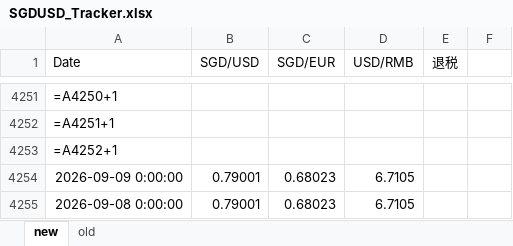
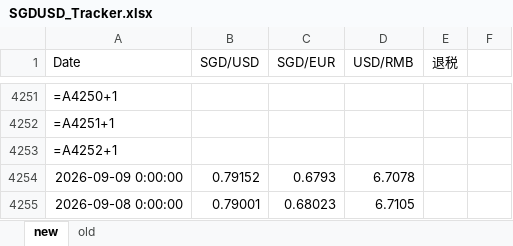
Before and after one commit to kokzeeho/fx-rate-sync, an Excel workbook: SGDUSD_Tracker.xlsx, sheet new, drawn as a sheet; only a part is shown, gaps mark what is left out; values as stored, in another font and other column widths than the file's, no borders; formulas without a stored value are shown as written; the diff names each change by its address in the sheet, - before the commit and + after, or states it on an @@ line.

Commit message:
Daily FX rate update 2026-09-09

```diff
--- a/SGDUSD_Tracker.xlsx (sheet new)
+++ b/SGDUSD_Tracker.xlsx (sheet new)
-B4254 (SGD/USD): 0.79001
+B4254 (SGD/USD): 0.79152
-C4254 (SGD/EUR): 0.68023
+C4254 (SGD/EUR): 0.6793
-D4254 (USD/RMB): 6.7105
+D4254 (USD/RMB): 6.7078
```
